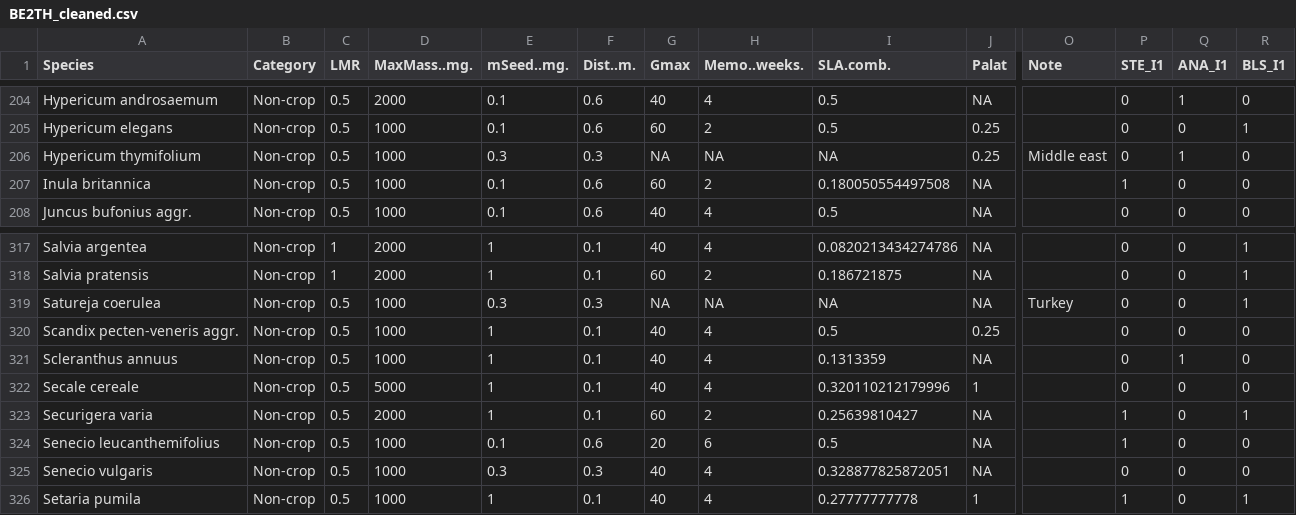
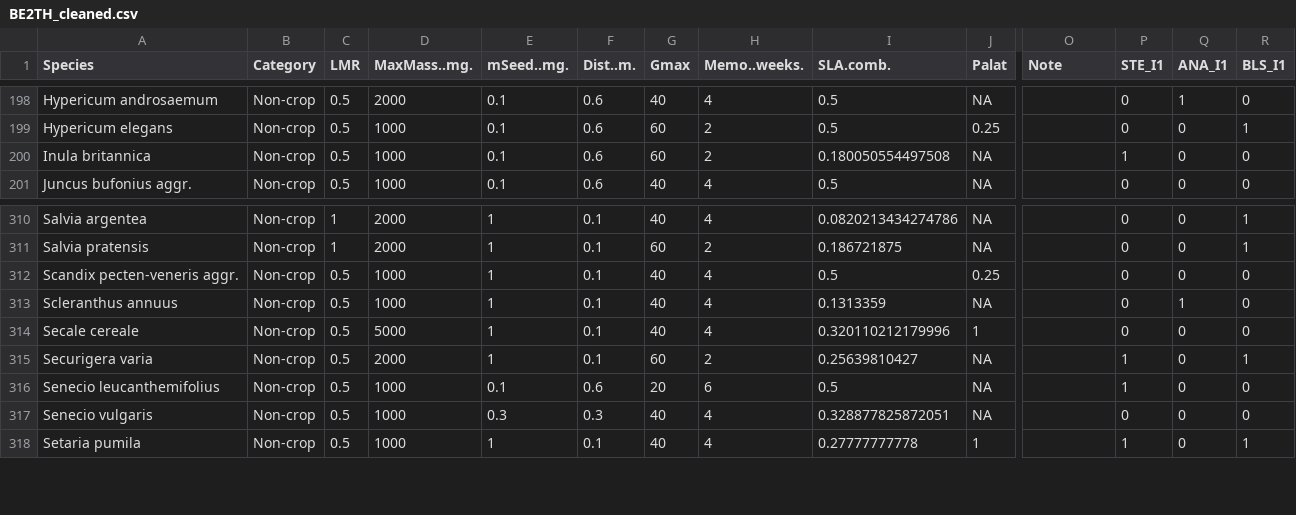
Before and after one commit to virgile-baudrot/IBCgrassGUI, a CSV file: Input-EFSA/BE2TH_cleaned.csv, drawn as a sheet; only a part is shown, gaps mark what is left out; rows hold the shown columns only; the diff covers the shown part only; the diff names each change by its address in the sheet, - before the commit and + after, or states it on an @@ line.

```diff
--- a/Input-EFSA/BE2TH_cleaned.csv
+++ b/Input-EFSA/BE2TH_cleaned.csv
-row 206: Hypericum thymifolium | Non-crop | 0.5 | 1000 | 0.3 | 0.3 | NA | NA | NA | 0.25 | Middle east | 0 | 1 | 0
-row 319: Satureja coerulea | Non-crop | 0.5 | 1000 | 0.3 | 0.3 | NA | NA | NA | NA | Turkey | 0 | 0 | 1
```
Also changed, not shown: 6 removed rows elsewhere in this file, Input-SINGLE/BE2TH_cleaned.csv, 3 other files.
